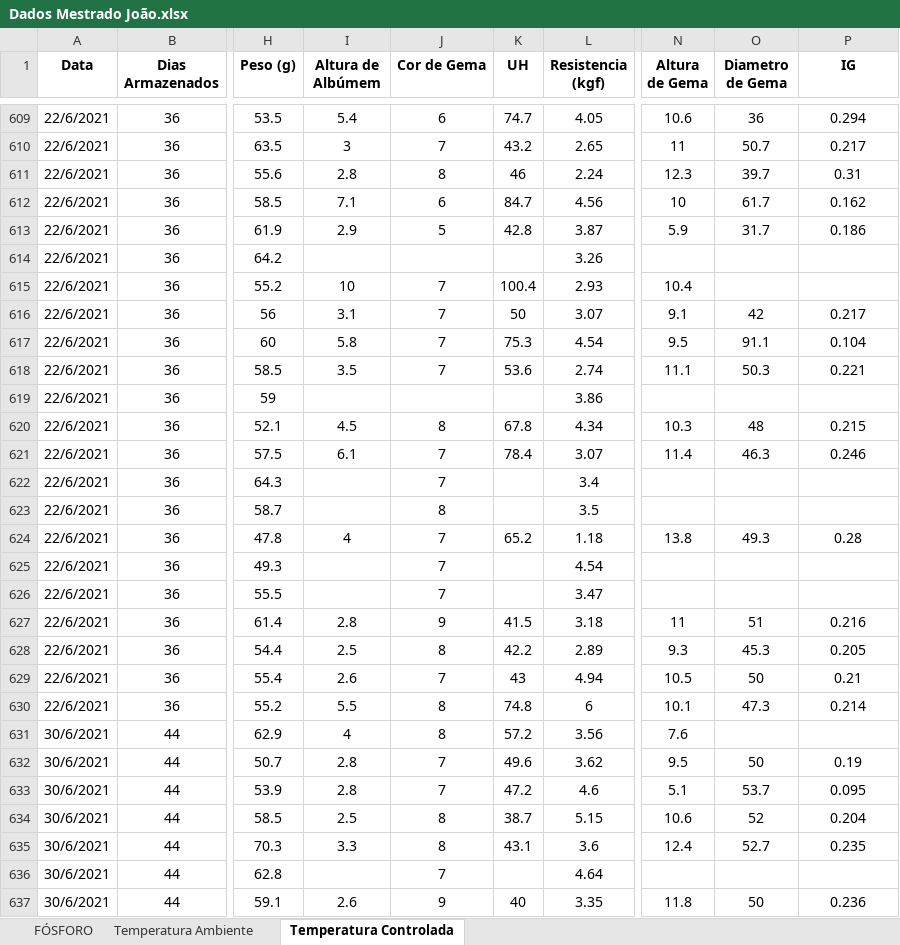
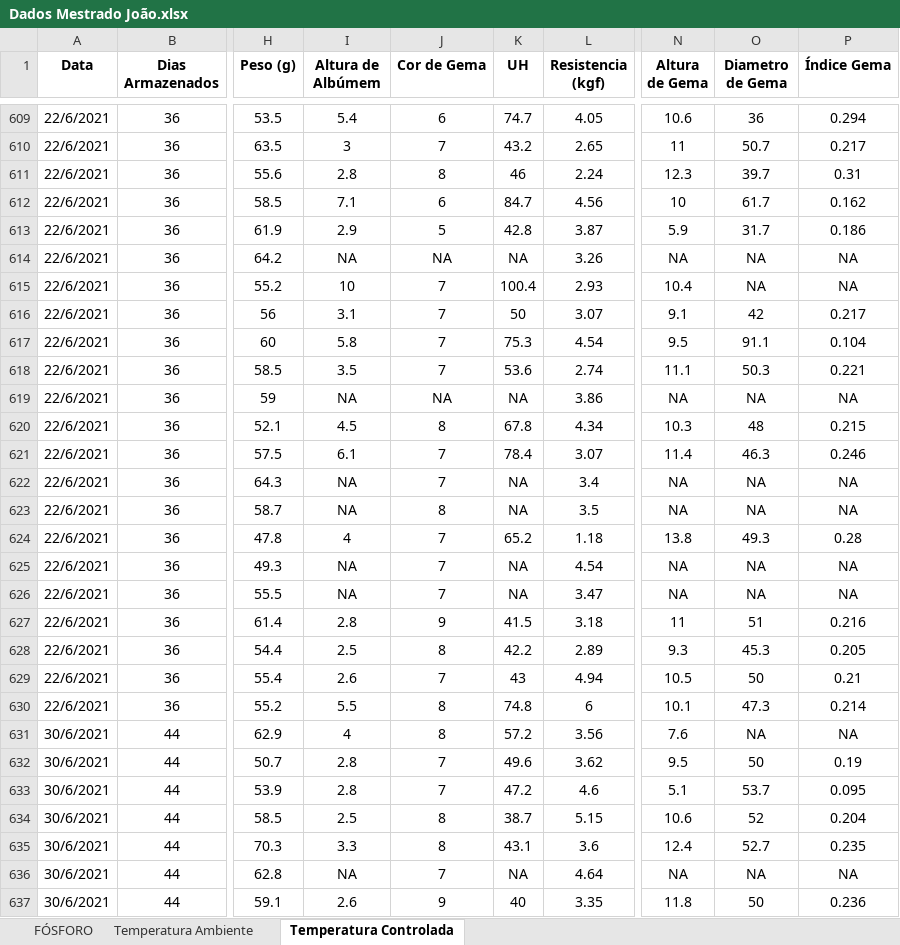
Before and after one commit to arpanosso/projeto_ovo, an Excel workbook: data-raw/Dados Mestrado João.xlsx, sheet Temperatura Controlada, drawn as a sheet; only a part is shown, gaps mark what is left out; values as stored, in another font and other column widths than the file's, no borders; table styles not drawn; the diff covers the shown part only; the diff names each change by its address in the sheet, - before the commit and + after, or states it on an @@ line.

Commit message:
atualização temperatura

```diff
--- a/data-raw/Dados Mestrado João.xlsx (sheet Temperatura Controlada)
+++ b/data-raw/Dados Mestrado João.xlsx (sheet Temperatura Controlada)
-P1: IG
+P1: Índice Gema
-I614 (Altura de Albúmem): (empty)
+I614 (Altura de Albúmem): NA
-J614 (Cor de Gema): (empty)
+J614 (Cor de Gema): NA
-K614 (UH): (empty)
+K614 (UH): NA
-N614 (Altura de Gema): (empty)
+N614 (Altura de Gema): NA
-O614:O615 (Diametro de Gema): (empty)
+O614:O615 (Diametro de Gema): NA
-P614:P615 (Índice Gema): (empty)
+P614:P615 (Índice Gema): NA
-I619 (Altura de Albúmem): (empty)
+I619 (Altura de Albúmem): NA
-J619 (Cor de Gema): (empty)
+J619 (Cor de Gema): NA
-K619 (UH): (empty)
+K619 (UH): NA
-N619 (Altura de Gema): (empty)
+N619 (Altura de Gema): NA
-O619 (Diametro de Gema): (empty)
+O619 (Diametro de Gema): NA
-P619 (Índice Gema): (empty)
+P619 (Índice Gema): NA
-I622:I623 (Altura de Albúmem): (empty)
+I622:I623 (Altura de Albúmem): NA
-K622:K623 (UH): (empty)
+K622:K623 (UH): NA
-N622:N623 (Altura de Gema): (empty)
+N622:N623 (Altura de Gema): NA
-O622:O623 (Diametro de Gema): (empty)
+O622:O623 (Diametro de Gema): NA
-P622:P623 (Índice Gema): (empty)
+P622:P623 (Índice Gema): NA
-I625:I626 (Altura de Albúmem): (empty)
+I625:I626 (Altura de Albúmem): NA
-K625:K626 (UH): (empty)
+K625:K626 (UH): NA
-N625:N626 (Altura de Gema): (empty)
+N625:N626 (Altura de Gema): NA
-O625:O626 (Diametro de Gema): (empty)
+O625:O626 (Diametro de Gema): NA
-P625:P626 (Índice Gema): (empty)
+P625:P626 (Índice Gema): NA
-O631 (Diametro de Gema): (empty)
+O631 (Diametro de Gema): NA
-P631 (Índice Gema): (empty)
+P631 (Índice Gema): NA
-I636 (Altura de Albúmem): (empty)
+I636 (Altura de Albúmem): NA
-K636 (UH): (empty)
+K636 (UH): NA
-N636 (Altura de Gema): (empty)
+N636 (Altura de Gema): NA
-O636 (Diametro de Gema): (empty)
+O636 (Diametro de Gema): NA
-P636 (Índice Gema): (empty)
+P636 (Índice Gema): NA
```
Also changed, not shown: 446 edited cells elsewhere in this sheet, sheet Temperatura Ambiente, 44 other files.
